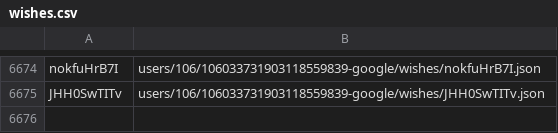
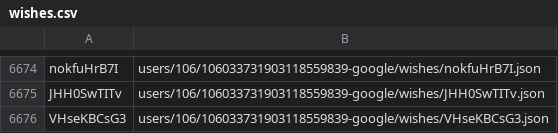
Before and after one commit to knigopis/repo2.knigopis.com, a CSV file: wishes.csv, drawn as a sheet; only a part is shown, gaps mark what is left out.

```diff
--- a/wishes.csv
+++ b/wishes.csv
@@ -6675 +6675,2 @@ nokfuHrB7I,users/106/106033731903118559839-google/wishes/nokfuHrB7I.json
 JHH0SwTITv,users/106/106033731903118559839-google/wishes/JHH0SwTITv.json
+VHseKBCsG3,users/106/106033731903118559839-google/wishes/VHseKBCsG3.json
```
Also changed, not shown: 2 other files.
